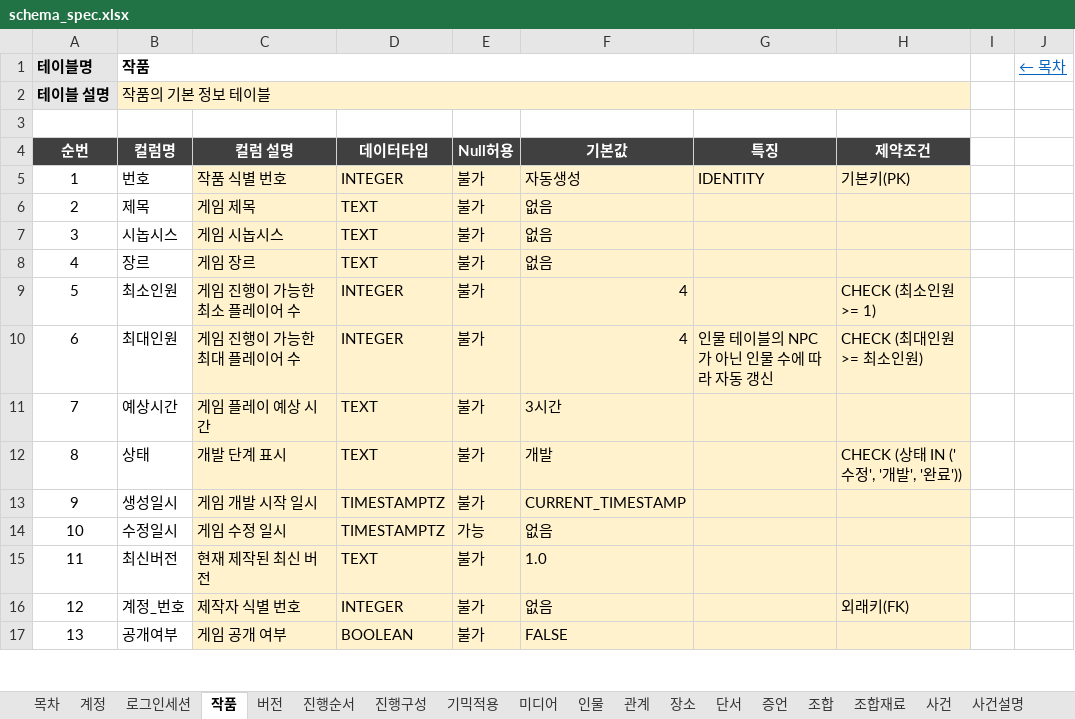
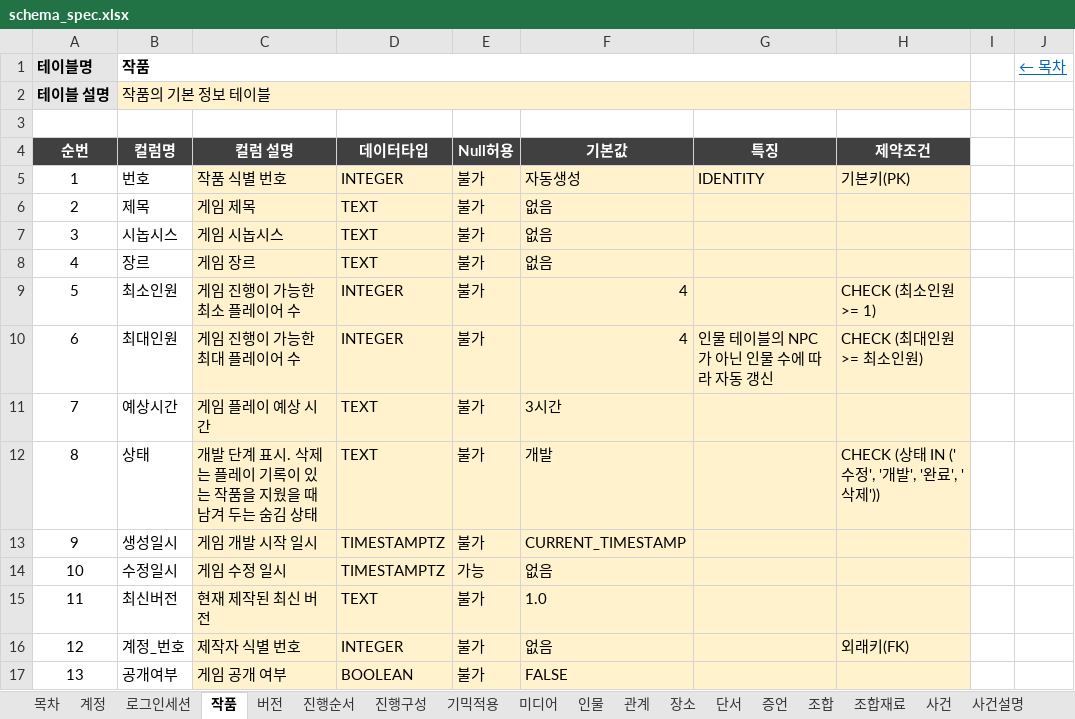
Before and after one commit to Donguk-Kim-kr/murdermystery, an Excel workbook: db/spec/schema_spec.xlsx, sheet 작품, drawn as a sheet; only a part is shown; values as stored, in another font and other column widths than the file's, no borders; the diff names each change by its address in the sheet, - before the commit and + after, or states it on an @@ line.

```diff
--- a/db/spec/schema_spec.xlsx (sheet 작품)
+++ b/db/spec/schema_spec.xlsx (sheet 작품)
-C12 (컬럼 설명): 개발 단계 표시
+C12 (컬럼 설명): 개발 단계 표시. 삭제는 플레이 기록이 있는 작품을 지웠을 때 남겨 두는 숨김 상태
-H12 (제약조건): CHECK (상태 IN ('수정', '개발', '완료'))
+H12 (제약조건): CHECK (상태 IN ('수정', '개발', '완료', '삭제'))
```
Also changed, not shown: 13 other files.
